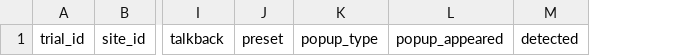
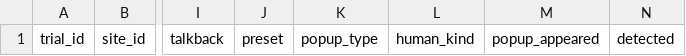
Before and after one commit to qlwk7935-oss/close_for_you, a CSV file: docs/templates/real_site_trials.csv, drawn as a sheet; only a part is shown, gaps mark what is left out; the diff names each change by its address in the sheet, - before the commit and + after, or states it on an @@ line.

Commit message:
D: 잘못 닫음(공지 등을 묻지 않고 닫아 내용을 놓침)·F7 판단 불가 자동 닫음 따로 세기, human_kind 열 (준영 11/2)

```diff
--- a/docs/templates/real_site_trials.csv
+++ b/docs/templates/real_site_trials.csv
+column L, row 1: human_kind
```
